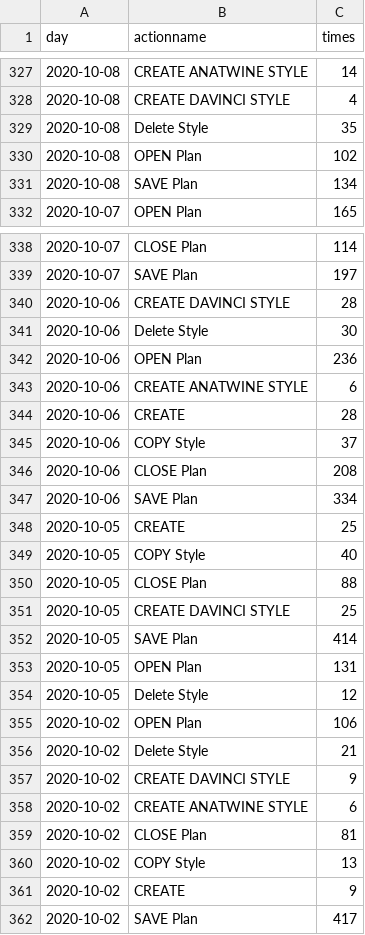
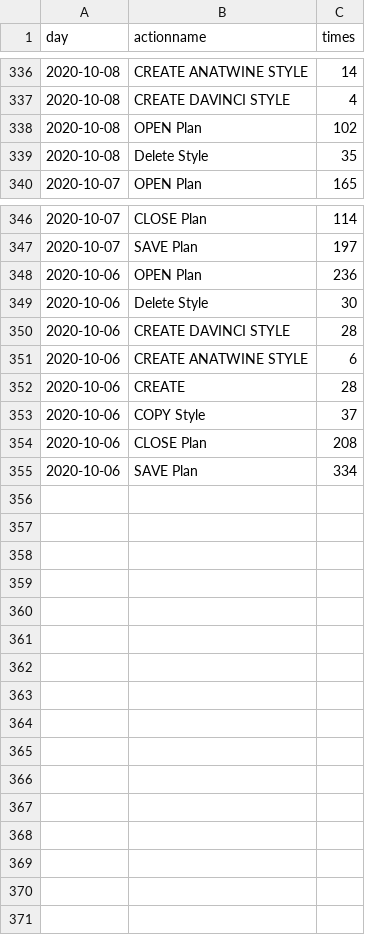
Before and after one commit to jasonzhuangdavinci/stadiumLogAnalysis, a CSV file: loadcsv/metriccount.csv, drawn as a sheet; only a part is shown, gaps mark what is left out; the diff covers the shown part only.

```diff
--- a/loadcsv/metriccount.csv
+++ b/loadcsv/metriccount.csv
@@ -328,5 +337,4 @@ day,actionname,times
 2020-10-08,CREATE DAVINCI STYLE,4
+2020-10-08,OPEN Plan,102
 2020-10-08,Delete Style,35
-2020-10-08,OPEN Plan,102
-2020-10-08,SAVE Plan,134
 2020-10-07,OPEN Plan,165
@@ -339,5 +347,5 @@ day,actionname,times
 2020-10-07,SAVE Plan,197
+2020-10-06,OPEN Plan,236
+2020-10-06,Delete Style,30
 2020-10-06,CREATE DAVINCI STYLE,28
-2020-10-06,Delete Style,30
-2020-10-06,OPEN Plan,236
 2020-10-06,CREATE ANATWINE STYLE,6
@@ -347,16 +355 @@ day,actionname,times
 2020-10-06,SAVE Plan,334
-2020-10-05,CREATE,25
-2020-10-05,COPY Style,40
-2020-10-05,CLOSE Plan,88
-2020-10-05,CREATE DAVINCI STYLE,25
-2020-10-05,SAVE Plan,414
-2020-10-05,OPEN Plan,131
-2020-10-05,Delete Style,12
-2020-10-02,OPEN Plan,106
-2020-10-02,Delete Style,21
-2020-10-02,CREATE DAVINCI STYLE,9
-2020-10-02,CREATE ANATWINE STYLE,6
-2020-10-02,CLOSE Plan,81
-2020-10-02,COPY Style,13
-2020-10-02,CREATE,9
-2020-10-02,SAVE Plan,417
```
Also changed, not shown: 8 added rows and 70 moved rows elsewhere in this file, loadcsv/metriccost.csv, loadcsv/outletmetriccount.csv, 2 other files.
